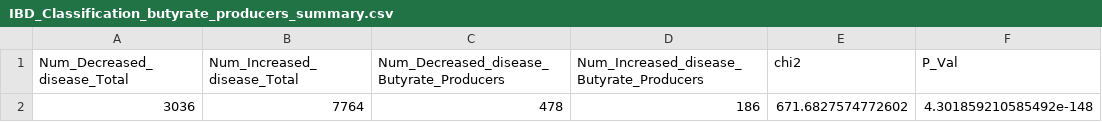
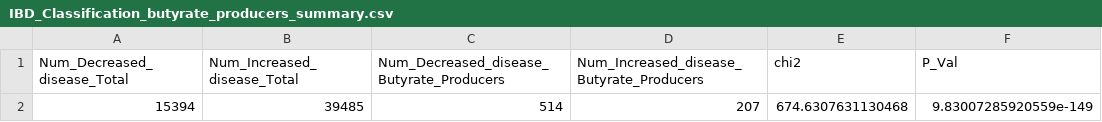
Before and after one commit to bsantan/kg-microbe-paper, a CSV file: data/Intermediate_Files/IBD_Classification_butyrate_producers_summary.csv, drawn as a sheet.

```diff
--- a/data/Intermediate_Files/IBD_Classification_butyrate_producers_summary.csv
+++ b/data/Intermediate_Files/IBD_Classification_butyrate_producers_summary.csv
@@ -1,2 +1,2 @@
 Num_Decreased_disease_Total,Num_Increased_disease_Total,Num_Decreased_disease_Butyrate_Producers,Num_Increased_disease_Butyrate_Producers,chi2,P_Val
-3036,7764,478,186,671.6827574772602,4.301859210585492e-148
+15394,39485,514,207,674.6307631130468,9.83007285920559e-149
```
Also changed, not shown: data/Intermediate_Files/PD_Classification_butyrate_producers_summary.csv, data/Intermediate_Files/outcome_to_NCBITaxon_cleaned_IBD.tsv, 14 other files.
